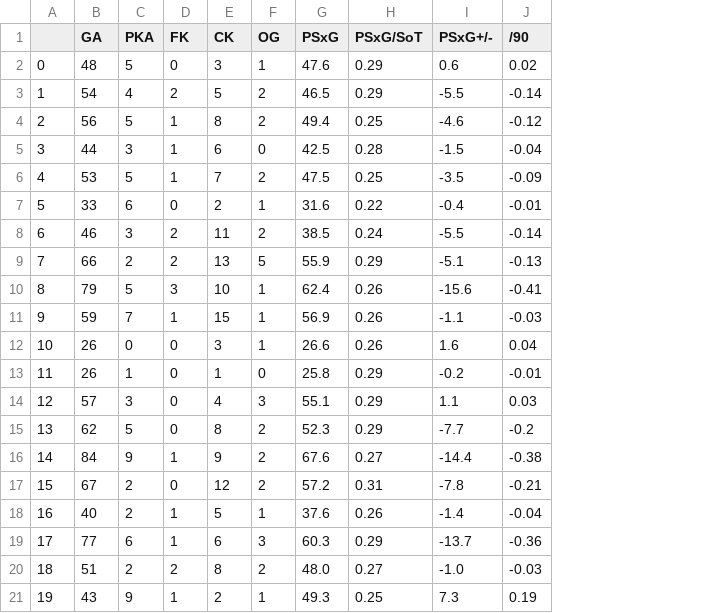
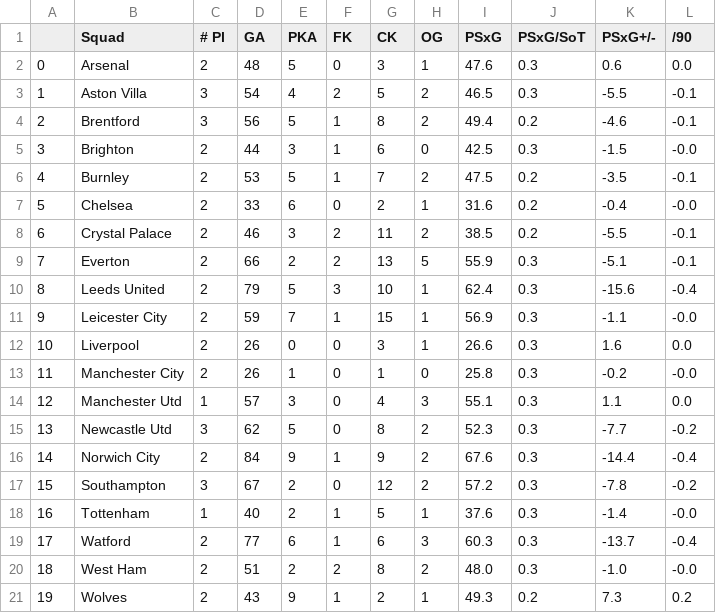
Before and after one commit to victoraccete/football_leagues_analyses, a CSV file: data/2021/EN_advanced_gk.csv, drawn as a sheet; addresses are those after the commit; the diff names each change by its address in the sheet, - before the commit and + after, or states it on an @@ line.

```diff
--- a/data/2021/EN_advanced_gk.csv
+++ b/data/2021/EN_advanced_gk.csv
+column B (Squad), rows 2-21: Arsenal | Aston Villa | Brentford | Brighton | Burnley | Chelsea | Crystal Palace | Everton | Leeds United | Leicester City | Liverpool | Manchester City | Manchester Utd | Newcastle Utd | Norwich City | Southampton | Tottenham | Watford | West Ham | Wolves
+column C (# Pl), rows 2-21: 2 | 3 | 3 | 2 | 2 | 2 | 2 | 2 | 2 | 2 | 2 | 2 | 1 | 3 | 2 | 3 | 1 | 2 | 2 | 2
-J2:J3 (PSxG/SoT): 0.29
+J2:J3 (PSxG/SoT): 0.3
-L2 (/90): 0.02
+L2 (/90): 0.0
-L3 (/90): -0.14
+L3 (/90): -0.1
-J4 (PSxG/SoT): 0.25
+J4 (PSxG/SoT): 0.2
-L4 (/90): -0.12
+L4 (/90): -0.1
-J5 (PSxG/SoT): 0.28
+J5 (PSxG/SoT): 0.3
-L5 (/90): -0.04
+L5 (/90): -0.0
-J6 (PSxG/SoT): 0.25
+J6 (PSxG/SoT): 0.2
-L6 (/90): -0.09
+L6 (/90): -0.1
-J7 (PSxG/SoT): 0.22
+J7 (PSxG/SoT): 0.2
-L7 (/90): -0.01
+L7 (/90): -0.0
-J8 (PSxG/SoT): 0.24
+J8 (PSxG/SoT): 0.2
-L8 (/90): -0.14
+L8 (/90): -0.1
-J9 (PSxG/SoT): 0.29
+J9 (PSxG/SoT): 0.3
-L9 (/90): -0.13
+L9 (/90): -0.1
-J10:J12 (PSxG/SoT): 0.26
+J10:J12 (PSxG/SoT): 0.3
-L10 (/90): -0.41
+L10 (/90): -0.4
-L11 (/90): -0.03
+L11 (/90): -0.0
-L12 (/90): 0.04
+L12 (/90): 0.0
-J13:J15 (PSxG/SoT): 0.29
+J13:J15 (PSxG/SoT): 0.3
-L13 (/90): -0.01
+L13 (/90): -0.0
-L14 (/90): 0.03
+L14 (/90): 0.0
-J16 (PSxG/SoT): 0.27
+J16 (PSxG/SoT): 0.3
-L16 (/90): -0.38
+L16 (/90): -0.4
-J17 (PSxG/SoT): 0.31
+J17 (PSxG/SoT): 0.3
-L17 (/90): -0.21
+L17 (/90): -0.2
-J18 (PSxG/SoT): 0.26
+J18 (PSxG/SoT): 0.3
-L18 (/90): -0.04
+L18 (/90): -0.0
-J19 (PSxG/SoT): 0.29
+J19 (PSxG/SoT): 0.3
-L19 (/90): -0.36
+L19 (/90): -0.4
-J20 (PSxG/SoT): 0.27
+J20 (PSxG/SoT): 0.3
-L20 (/90): -0.03
+L20 (/90): -0.0
-J21 (PSxG/SoT): 0.25
+J21 (PSxG/SoT): 0.2
-L21 (/90): 0.19
+L21 (/90): 0.2
```
Also changed, not shown: data/2021/BR_advanced_gk.csv, data/2021/EN_pass_types.csv, 7 other files.
